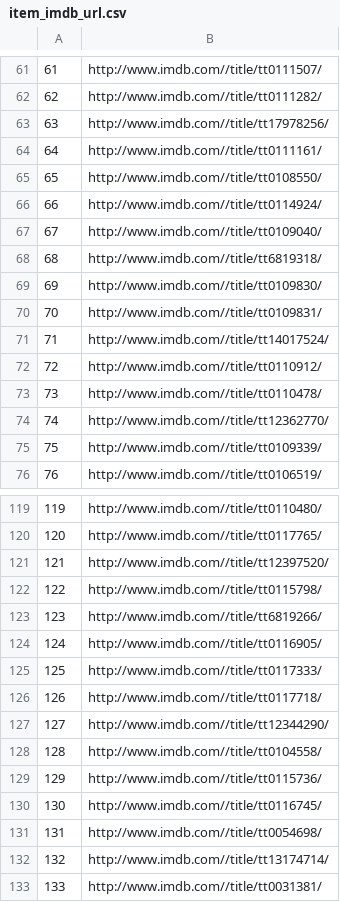
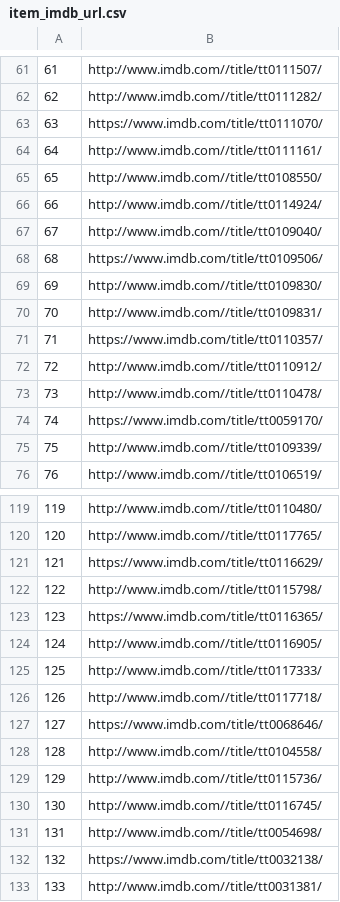
Before and after one commit to MichaelisTrofficus/recommender_system_with_image_information, a CSV file: movielens_posters/item_imdb_url.csv, drawn as a sheet; only a part is shown, gaps mark what is left out; the diff covers the shown part only.

Commit message:
Fix incorrect movies ids

```diff
--- a/movielens_posters/item_imdb_url.csv
+++ b/movielens_posters/item_imdb_url.csv
@@ -62,3 +62,3 @@
 62,http://www.imdb.com//title/tt0111282/
-63,http://www.imdb.com//title/tt17978256/
+63,https://www.imdb.com/title/tt0111070/
 64,http://www.imdb.com//title/tt0111161/
@@ -67,9 +67,9 @@
 67,http://www.imdb.com//title/tt0109040/
-68,http://www.imdb.com//title/tt6819318/
+68,https://www.imdb.com/title/tt0109506/
 69,http://www.imdb.com//title/tt0109830/
 70,http://www.imdb.com//title/tt0109831/
-71,http://www.imdb.com//title/tt14017524/
+71,https://www.imdb.com/title/tt0110357/
 72,http://www.imdb.com//title/tt0110912/
 73,http://www.imdb.com//title/tt0110478/
-74,http://www.imdb.com//title/tt12362770/
+74,https://www.imdb.com/title/tt0059170/
 75,http://www.imdb.com//title/tt0109339/
@@ -120,5 +120,5 @@
 120,http://www.imdb.com//title/tt0117765/
-121,http://www.imdb.com//title/tt12397520/
+121,https://www.imdb.com/title/tt0116629/
 122,http://www.imdb.com//title/tt0115798/
-123,http://www.imdb.com//title/tt6819266/
+123,https://www.imdb.com/title/tt0116365/
 124,http://www.imdb.com//title/tt0116905/
@@ -126,3 +126,3 @@
 126,http://www.imdb.com//title/tt0117718/
-127,http://www.imdb.com//title/tt12344290/
+127,https://www.imdb.com/title/tt0068646/
 128,http://www.imdb.com//title/tt0104558/
@@ -131,3 +131,3 @@
 131,http://www.imdb.com//title/tt0054698/
-132,http://www.imdb.com//title/tt13174714/
+132,https://www.imdb.com/title/tt0032138/
 133,http://www.imdb.com//title/tt0031381/
```
Also changed, not shown: 66 edited cells elsewhere in this file, 1 other file.
